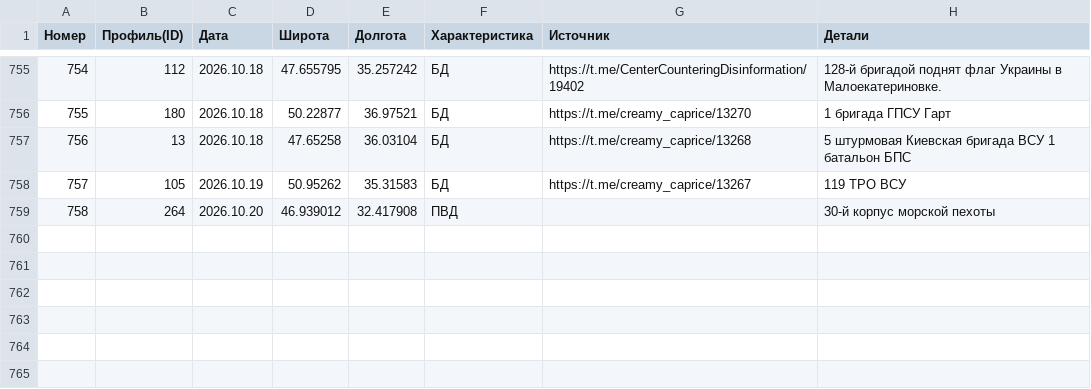
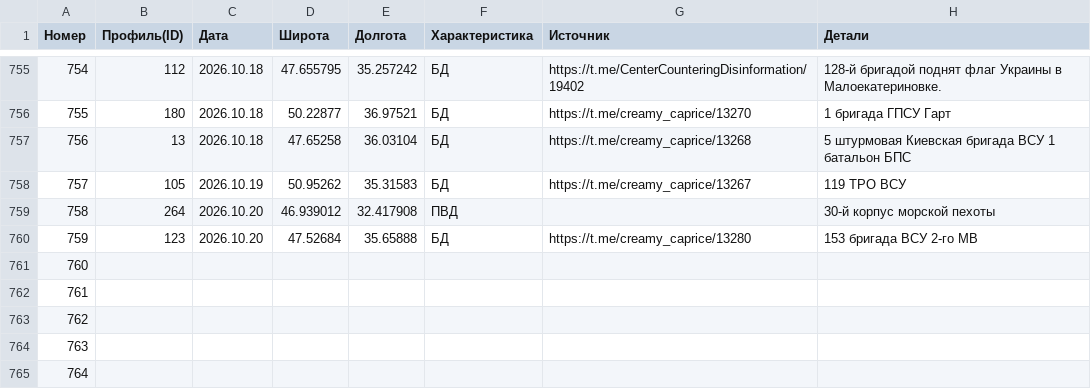
Before and after one commit to creamy-caprice/dataviewer, a CSV file: kml/Geolocations/UnitsUA.csv, drawn as a sheet; only a part is shown, gaps mark what is left out.

Commit message:
update lastPoint.kml, UnitsUA.csv 2026-10-21 01:39

```diff
--- a/kml/Geolocations/UnitsUA.csv
+++ b/kml/Geolocations/UnitsUA.csv
@@ -759 +759,7 @@
 758,264,2026.10.20,46.939012,32.417908,ПВД,,30-й корпус морской пехоты
+759,123,2026.10.20,47.52684,35.65888,БД,https://t.me/creamy_caprice/13280,153 бригада ВСУ 2-го MB
+760,,,,,,,
+761,,,,,,,
+762,,,,,,,
+763,,,,,,,
+764,,,,,,,
```
Also changed, not shown: 1 other file.
